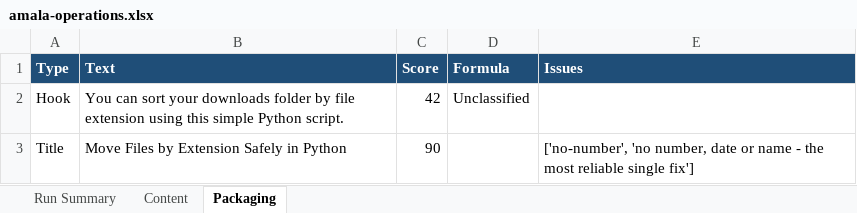
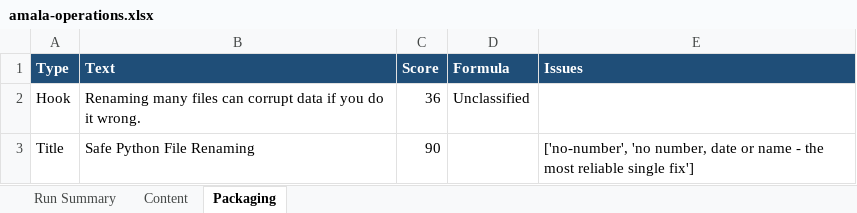
Before and after one commit to amalraj020-a11y/automated-YT-operations, an Excel workbook: reports/latest/amala-operations.xlsx, sheet Packaging, drawn as a sheet; values as stored, in another font and other column widths than the file's, no borders; the diff names each change by its address in the sheet, - before the commit and + after, or states it on an @@ line.

```diff
--- a/reports/latest/amala-operations.xlsx (sheet Packaging)
+++ b/reports/latest/amala-operations.xlsx (sheet Packaging)
-B2 (Text): You can sort your downloads folder by file extension using this simple Python script.
+B2 (Text): Renaming many files can corrupt data if you do it wrong.
-C2 (Score): 42
+C2 (Score): 36
-B3 (Text): Move Files by Extension Safely in Python
+B3 (Text): Safe Python File Renaming
```
Also changed, not shown: sheet Run Summary, sheet Content.
